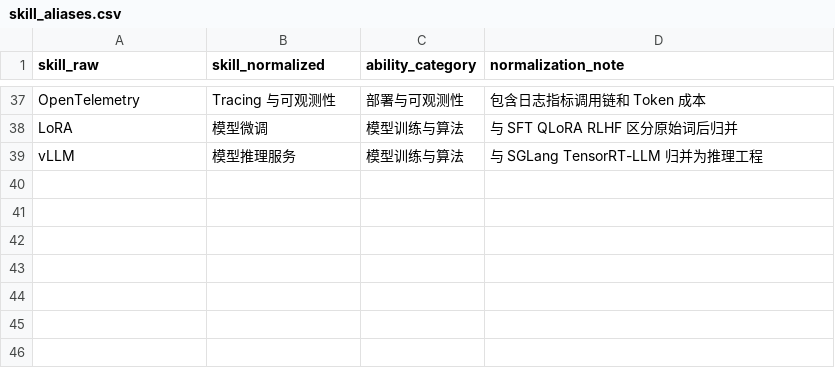
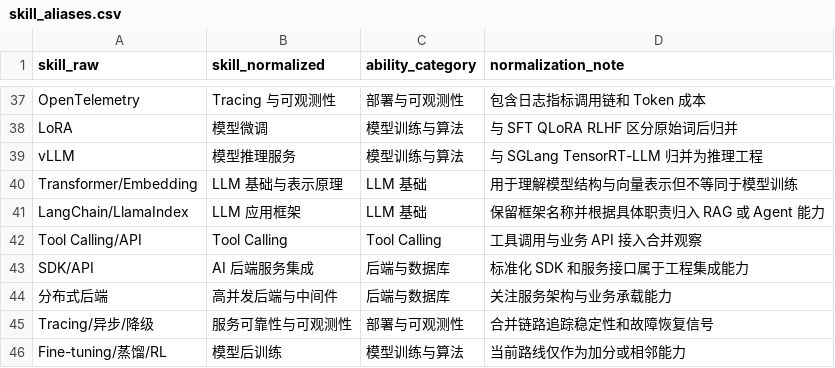
Before and after one commit to kleepaimeng-crypto/agent, a CSV file: agent-learning/01-job-market/normalized/skill_aliases.csv, drawn as a sheet; only a part is shown, gaps mark what is left out; the diff names each change by its address in the sheet, - before the commit and + after, or states it on an @@ line.

```diff
--- a/agent-learning/01-job-market/normalized/skill_aliases.csv
+++ b/agent-learning/01-job-market/normalized/skill_aliases.csv
+row 40: Transformer/Embedding | LLM 基础与表示原理 | LLM 基础 | 用于理解模型结构与向量表示但不等同于模型训练
+row 41: LangChain/LlamaIndex | LLM 应用框架 | LLM 基础 | 保留框架名称并根据具体职责归入 RAG 或 Agent 能力
+row 42: Tool Calling/API | Tool Calling | Tool Calling | 工具调用与业务 API 接入合并观察
+row 43: SDK/API | AI 后端服务集成 | 后端与数据库 | 标准化 SDK 和服务接口属于工程集成能力
+row 44: 分布式后端 | 高并发后端与中间件 | 后端与数据库 | 关注服务架构与业务承载能力
+row 45: Tracing/异步/降级 | 服务可靠性与可观测性 | 部署与可观测性 | 合并链路追踪稳定性和故障恢复信号
+row 46: Fine-tuning/蒸馏/RL | 模型后训练 | 模型训练与算法 | 当前路线仅作为加分或相邻能力
```
Also changed, not shown: agent-learning/01-job-market/normalized/jobs.csv, agent-learning/01-job-market/normalized/requirements.csv, 8 other files.
